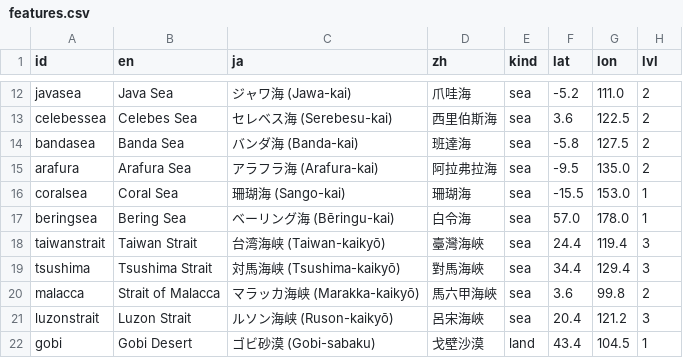
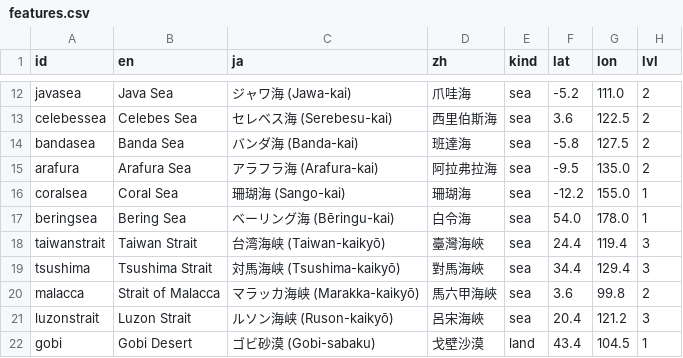
Before and after one commit to kmlawson/japanese-empire-student-map, a CSV file: texts/features.csv, drawn as a sheet; only a part is shown, gaps mark what is left out.

```diff
--- a/texts/features.csv
+++ b/texts/features.csv
@@ -15,4 +15,4 @@ bandasea,Banda Sea,バンダ海 (Banda-kai),班達海,sea,-5.8,127.5,2
 arafura,Arafura Sea,アラフラ海 (Arafura-kai),阿拉弗拉海,sea,-9.5,135.0,2
-coralsea,Coral Sea,珊瑚海 (Sango-kai),珊瑚海,sea,-15.5,153.0,1
-beringsea,Bering Sea,ベーリング海 (Bēringu-kai),白令海,sea,57.0,178.0,1
+coralsea,Coral Sea,珊瑚海 (Sango-kai),珊瑚海,sea,-12.2,155.0,1
+beringsea,Bering Sea,ベーリング海 (Bēringu-kai),白令海,sea,54.0,178.0,1
 taiwanstrait,Taiwan Strait,台湾海峡 (Taiwan-kaikyō),臺灣海峽,sea,24.4,119.4,3
```
Also changed, not shown: texts/sites/sites.csv, 3 other files.
